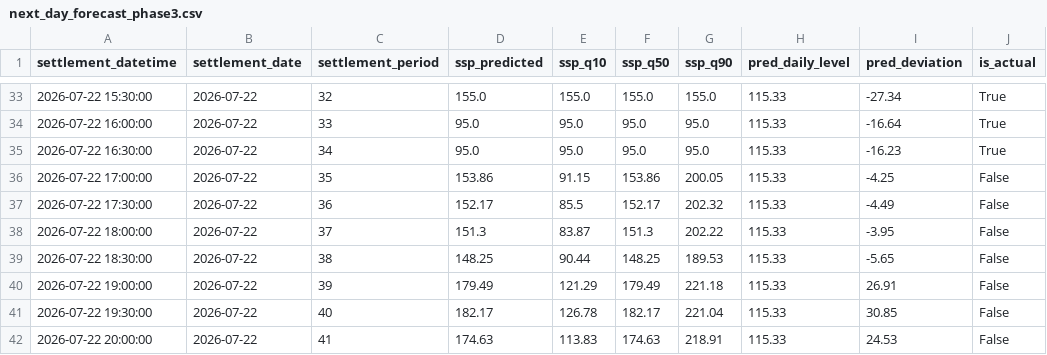
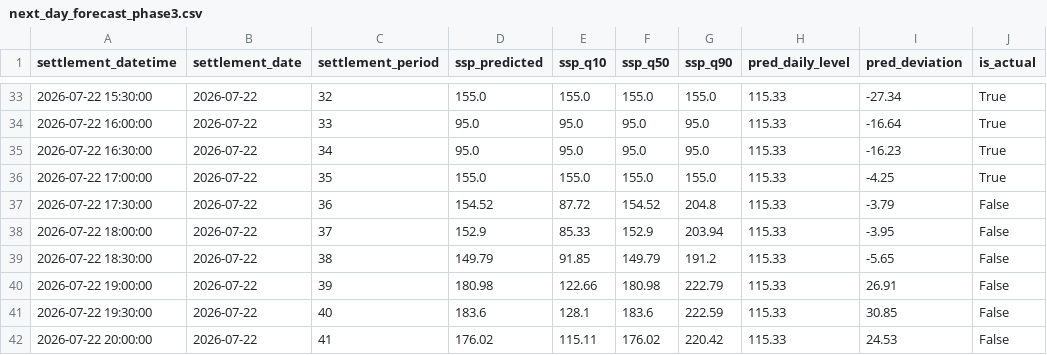
Before and after one commit to liudi23/uk-system-price-forecast, a CSV file: model_assets/next_day_forecast_phase3.csv, drawn as a sheet; only a part is shown, gaps mark what is left out; the diff covers the shown part only.

```diff
--- a/model_assets/next_day_forecast_phase3.csv
+++ b/model_assets/next_day_forecast_phase3.csv
@@ -35,8 +35,8 @@ settlement_datetime,settlement_date,settlement_period,ssp_predicted,ssp_q10,ssp_
 2026-07-22 16:30:00,2026-07-22,34,95.0,95.0,95.0,95.0,115.33,-16.23,True
-2026-07-22 17:00:00,2026-07-22,35,153.86,91.15,153.86,200.05,115.33,-4.25,False
-2026-07-22 17:30:00,2026-07-22,36,152.17,85.5,152.17,202.32,115.33,-4.49,False
-2026-07-22 18:00:00,2026-07-22,37,151.3,83.87,151.3,202.22,115.33,-3.95,False
-2026-07-22 18:30:00,2026-07-22,38,148.25,90.44,148.25,189.53,115.33,-5.65,False
-2026-07-22 19:00:00,2026-07-22,39,179.49,121.29,179.49,221.18,115.33,26.91,False
-2026-07-22 19:30:00,2026-07-22,40,182.17,126.78,182.17,221.04,115.33,30.85,False
-2026-07-22 20:00:00,2026-07-22,41,174.63,113.83,174.63,218.91,115.33,24.53,False
+2026-07-22 17:00:00,2026-07-22,35,155.0,155.0,155.0,155.0,115.33,-4.25,True
+2026-07-22 17:30:00,2026-07-22,36,154.52,87.72,154.52,204.8,115.33,-3.79,False
+2026-07-22 18:00:00,2026-07-22,37,152.9,85.33,152.9,203.94,115.33,-3.95,False
+2026-07-22 18:30:00,2026-07-22,38,149.79,91.85,149.79,191.2,115.33,-5.65,False
+2026-07-22 19:00:00,2026-07-22,39,180.98,122.66,180.98,222.79,115.33,26.91,False
+2026-07-22 19:30:00,2026-07-22,40,183.6,128.1,183.6,222.59,115.33,30.85,False
+2026-07-22 20:00:00,2026-07-22,41,176.02,115.11,176.02,220.42,115.33,24.53,False
```
Also changed, not shown: 28 edited cells elsewhere in this file, 2 other files.
